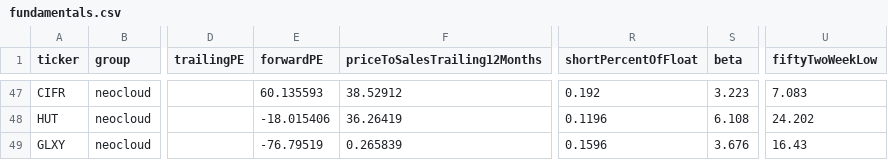
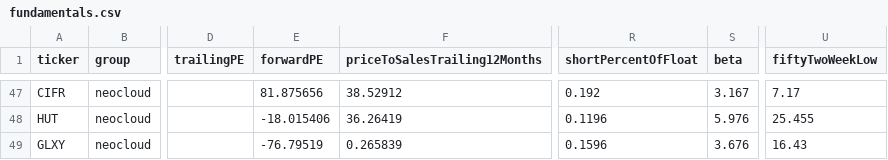
Before and after one commit to huczchen-max/vbt-data, a CSV file: data/fundamentals.csv, drawn as a sheet; only a part is shown, gaps mark what is left out; the diff covers the shown part only; the diff names each change by its address in the sheet, - before the commit and + after, or states it on an @@ line.

```diff
--- a/data/fundamentals.csv
+++ b/data/fundamentals.csv
-E47 (forwardPE): 60.135593
+E47 (forwardPE): 81.875656
-S47 (beta): 3.223
+S47 (beta): 3.167
-U47 (fiftyTwoWeekLow): 7.083
+U47 (fiftyTwoWeekLow): 7.17
-S48 (beta): 6.108
+S48 (beta): 5.976
-U48 (fiftyTwoWeekLow): 24.202
+U48 (fiftyTwoWeekLow): 25.455
```
Also changed, not shown: 62 edited cells elsewhere in this file, 4 other files.
